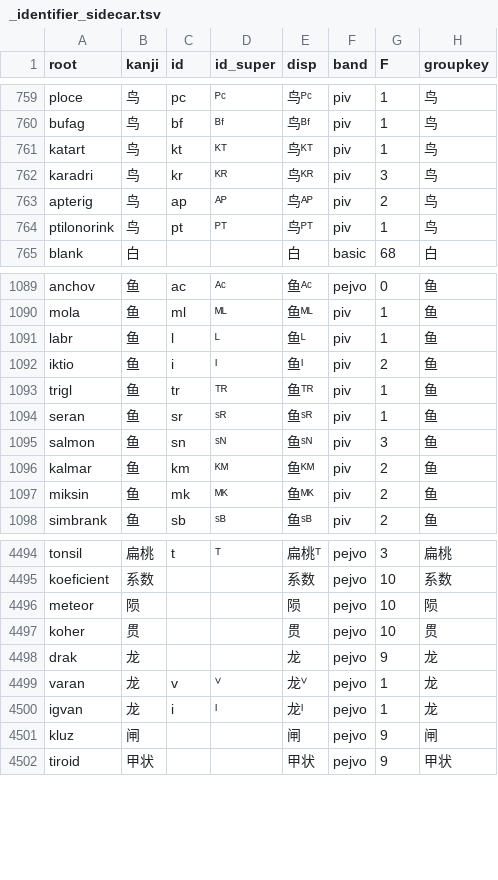
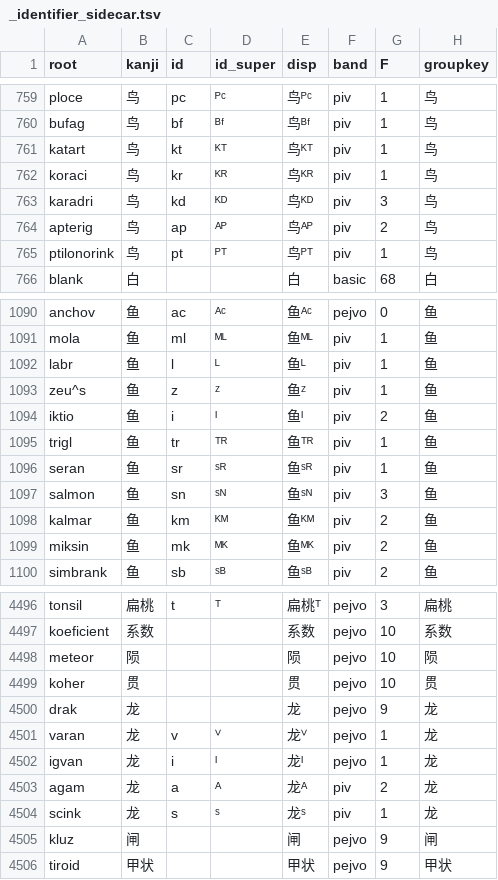
Before and after one commit to Takatakatake/kanji_assign, a TSV file: _identifier_sidecar.tsv, drawn as a sheet; only a part is shown, gaps mark what is left out.

```diff
--- a/_identifier_sidecar.tsv
+++ b/_identifier_sidecar.tsv
@@ -761,3 +761,4 @@
 "katart"	"鸟"	"kt"	"ᴷᵀ"	"鸟ᴷᵀ"	"piv"	"1"	"鸟"
-"karadri"	"鸟"	"kr"	"ᴷᴿ"	"鸟ᴷᴿ"	"piv"	"3"	"鸟"
+"koraci"	"鸟"	"kr"	"ᴷᴿ"	"鸟ᴷᴿ"	"piv"	"1"	"鸟"
+"karadri"	"鸟"	"kd"	"ᴷᴰ"	"鸟ᴷᴰ"	"piv"	"3"	"鸟"
 "apterig"	"鸟"	"ap"	"ᴬᴾ"	"鸟ᴬᴾ"	"piv"	"2"	"鸟"
@@ -1091,2 +1092,3 @@
 "labr"	"鱼"	"l"	"ᴸ"	"鱼ᴸ"	"piv"	"1"	"鱼"
+"zeu^s"	"鱼"	"z"	"ᶻ"	"鱼ᶻ"	"piv"	"1"	"鱼"
 "iktio"	"鱼"	"i"	"ᴵ"	"鱼ᴵ"	"piv"	"2"	"鱼"
@@ -4500,2 +4502,4 @@
 "igvan"	"龙"	"i"	"ᴵ"	"龙ᴵ"	"pejvo"	"1"	"龙"
+"agam"	"龙"	"a"	"ᴬ"	"龙ᴬ"	"piv"	"2"	"龙"
+"scink"	"龙"	"s"	"ˢ"	"龙ˢ"	"piv"	"1"	"龙"
 "kluz"	"闸"	""	""	"闸"	"pejvo"	"9"	"闸"
```
Also changed, not shown: _gas_identifier_out.csv, _kanji_map_master.tsv, 9 other files.
